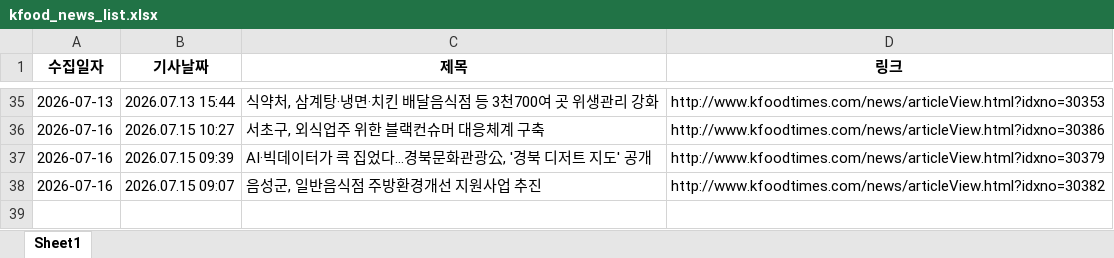
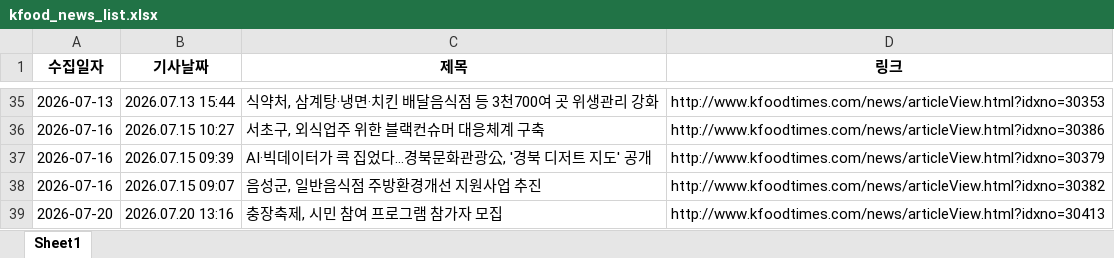
Before and after one commit to nicenajk/Kfood_news, an Excel workbook: kfood_news_list.xlsx, sheet Sheet1, drawn as a sheet; only a part is shown, gaps mark what is left out; values as stored, in another font and other column widths than the file's, no borders; the diff names each change by its address in the sheet, - before the commit and + after, or states it on an @@ line.

```diff
--- a/kfood_news_list.xlsx (sheet Sheet1)
+++ b/kfood_news_list.xlsx (sheet Sheet1)
+row 39: 2026-07-20 | 2026.07.20 13:16 | 충장축제, 시민 참여 프로그램 참가자 모집 | http://www.kfoodtimes.com/news/articleView.html?idxno=30413
```
